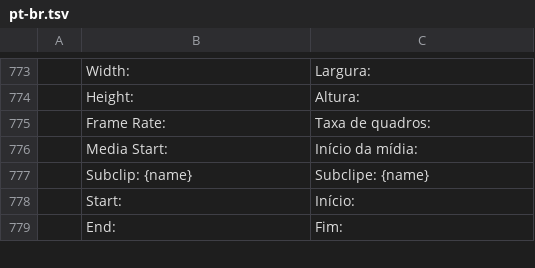
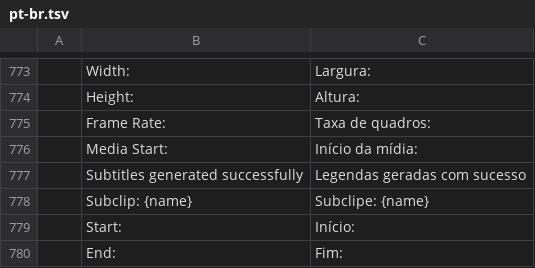
Before and after one commit to marcondi/filmcraft, a TSV file: crates/ui-egui/src/i18n/pt-br.tsv, drawn as a sheet; only a part is shown, gaps mark what is left out.

```diff
--- a/crates/ui-egui/src/i18n/pt-br.tsv
+++ b/crates/ui-egui/src/i18n/pt-br.tsv
@@ -776,2 +776,3 @@
 	Media Start:	Início da mídia:
+	Subtitles generated successfully	Legendas geradas com sucesso
 	Subclip: {name}	Subclipe: {name}
```
Also changed, not shown: 1 other file.
